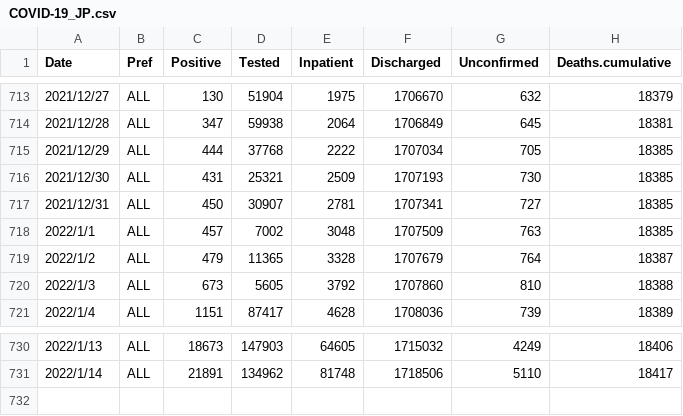
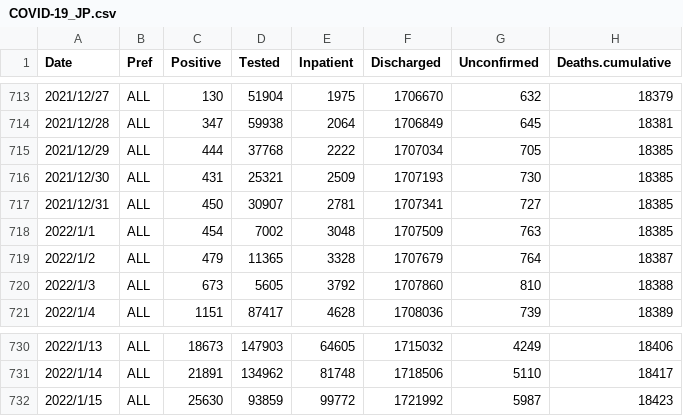
Before and after one commit to u-10bei/covid-19_JPdata, a CSV file: data/COVID-19_JP.csv, drawn as a sheet; only a part is shown, gaps mark what is left out.

```diff
--- a/data/COVID-19_JP.csv
+++ b/data/COVID-19_JP.csv
@@ -717,3 +717,3 @@ Date,Pref,Positive,Tested,Inpatient,Discharged,Unconfirmed,Deaths.cumulative
 2021/12/31,ALL,450,30907,2781,1707341,727,18385
-2022/1/1,ALL,457,7002,3048,1707509,763,18385
+2022/1/1,ALL,454,7002,3048,1707509,763,18385
 2022/1/2,ALL,479,11365,3328,1707679,764,18387
@@ -731 +731,2 @@ Date,Pref,Positive,Tested,Inpatient,Discharged,Unconfirmed,Deaths.cumulative
 2022/1/14,ALL,21891,134962,81748,1718506,5110,18417
+2022/1/15,ALL,25630,93859,99772,1721992,5987,18423
```
Also changed, not shown: data/COVID-19_PREF.csv.
